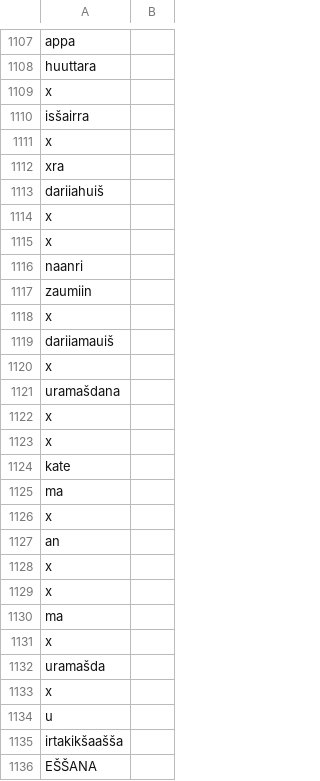
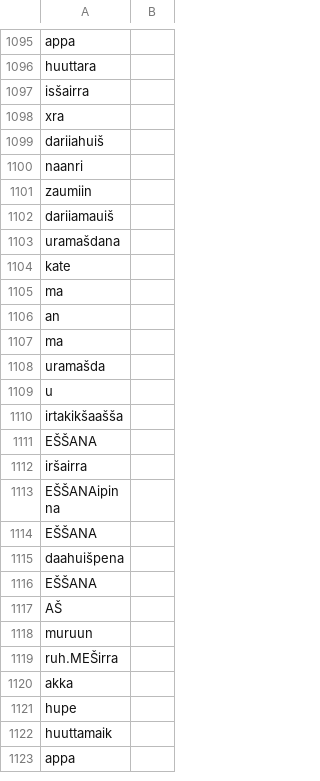
Before and after one commit to melkantays/syntactic-typology-prediction, a CSV file: melkan_elamite_cleaned.csv, drawn as a sheet; only a part is shown, gaps mark what is left out; the shorter side is filled out with more unchanged rows; the diff covers the shown part only.

```diff
--- a/melkan_elamite_cleaned.csv
+++ b/melkan_elamite_cleaned.csv
@@ -1108,27 +1096,14 @@ appa,
 huuttara,
-x,
 isšairra,
-x,
 xra,
 dariiahuiš,
-x,
-x,
 naanri,
 zaumiin,
-x,
 dariiamauiš,
-x,
 uramašdana,
-x,
-x,
 kate,
 ma,
-x,
 an,
-x,
-x,
 ma,
-x,
 uramašda,
-x,
 u,
```
Also changed, not shown: 20 removed rows and 11 edited cells elsewhere in this file, elamite_comparison.csv, elamite_embedding.csv, 16 other files.
